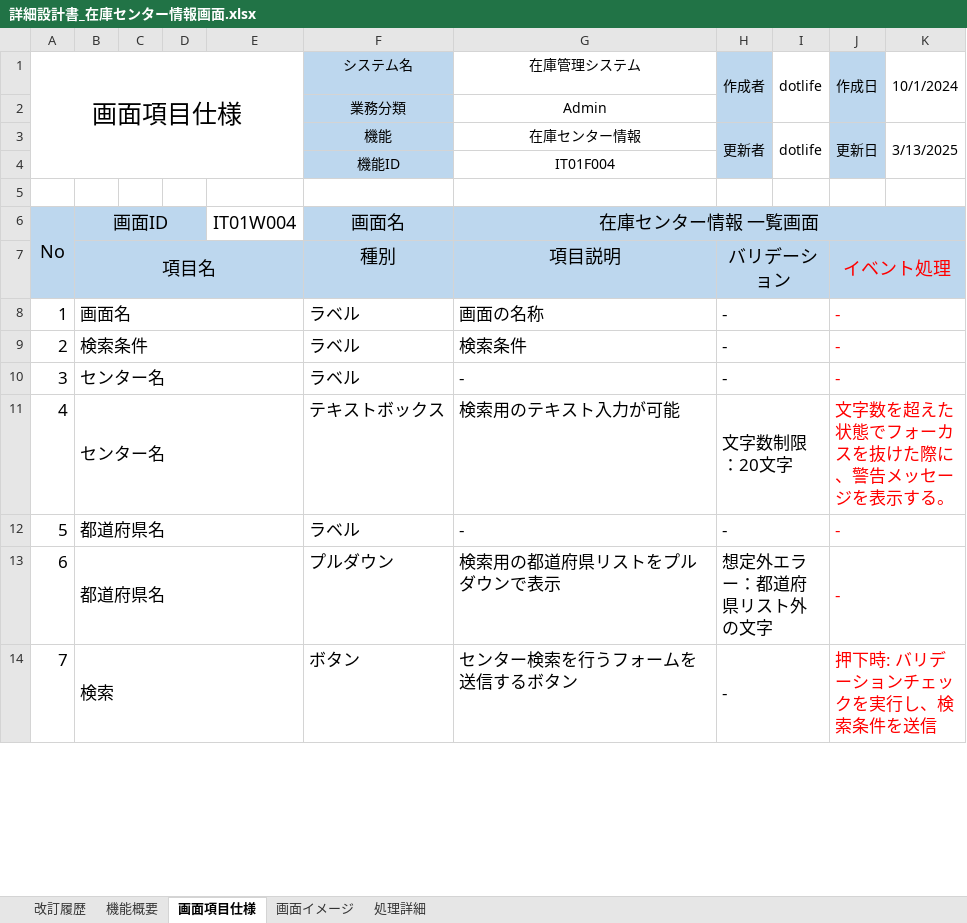
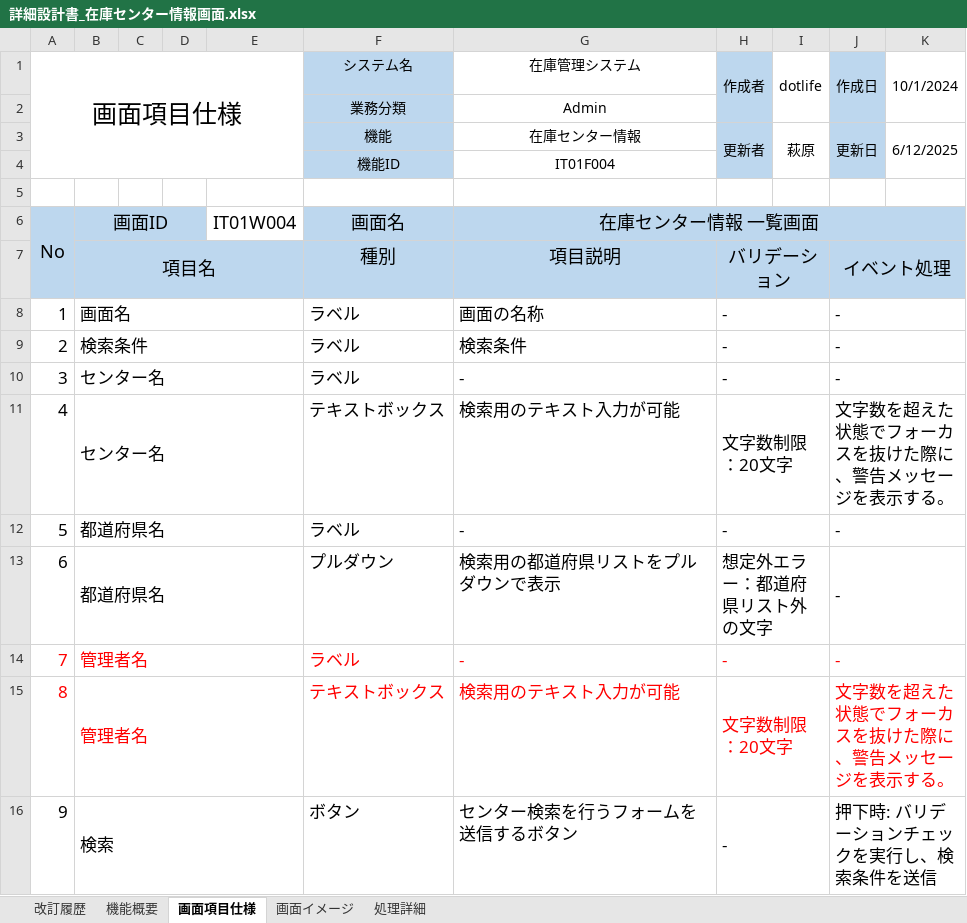
Before and after one commit to hagydojt/development-PGcourse-DroneInventorySystem, an Excel workbook: docs/詳細設計書/詳細設計書_在庫センター情報画面.xlsx, sheet 画面項目仕様, drawn as a sheet; only a part is shown; values as stored, in another font and other column widths than the file's, no borders; addresses are those after the commit; the diff covers the shown part only; the diff names each change by its address in the sheet, - before the commit and + after, or states it on an @@ line.

```diff
--- a/docs/詳細設計書/詳細設計書_在庫センター情報画面.xlsx (sheet 画面項目仕様)
+++ b/docs/詳細設計書/詳細設計書_在庫センター情報画面.xlsx (sheet 画面項目仕様)
-I3 (dotlife): dotlife
+I3 (dotlife): 萩原
-K3 (10/1/2024): 3/13/2025
+K3 (10/1/2024): 6/12/2025
-J7:J13 text colour: #FF0000
+J7:J13 text colour: black
+row 14: 7 | 管理者名 |  |  |  | ラベル | - | - |  | -
+row 15: 8 | 管理者名 |  |  |  | テキストボックス | 検索用のテキスト入力が可能 | 文字数制限：20文字 |  | 文字数を超えた状態でフォーカスを抜けた際に、警告メッセージを表示する。
@@ column A (画面項目仕様) renumbered between rows 16 and 26 @@
-J16 text colour: #FF0000
+J16 text colour: black
```
Also changed, not shown: cell formats elsewhere in this sheet, sheet 処理詳細, sheet 画面イメージ, sheet 改訂履歴, formulas that keep their value, charts or pictures.
